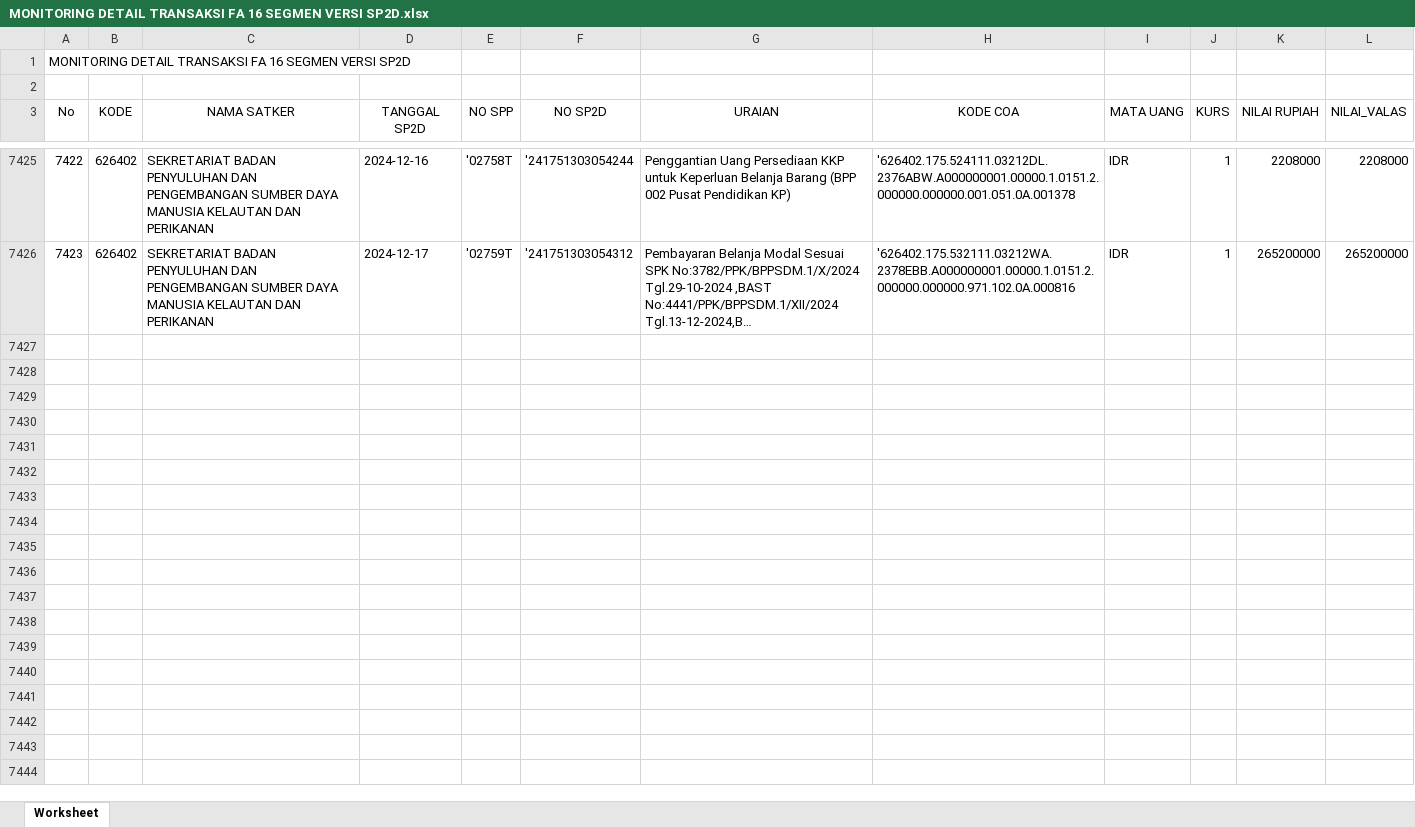
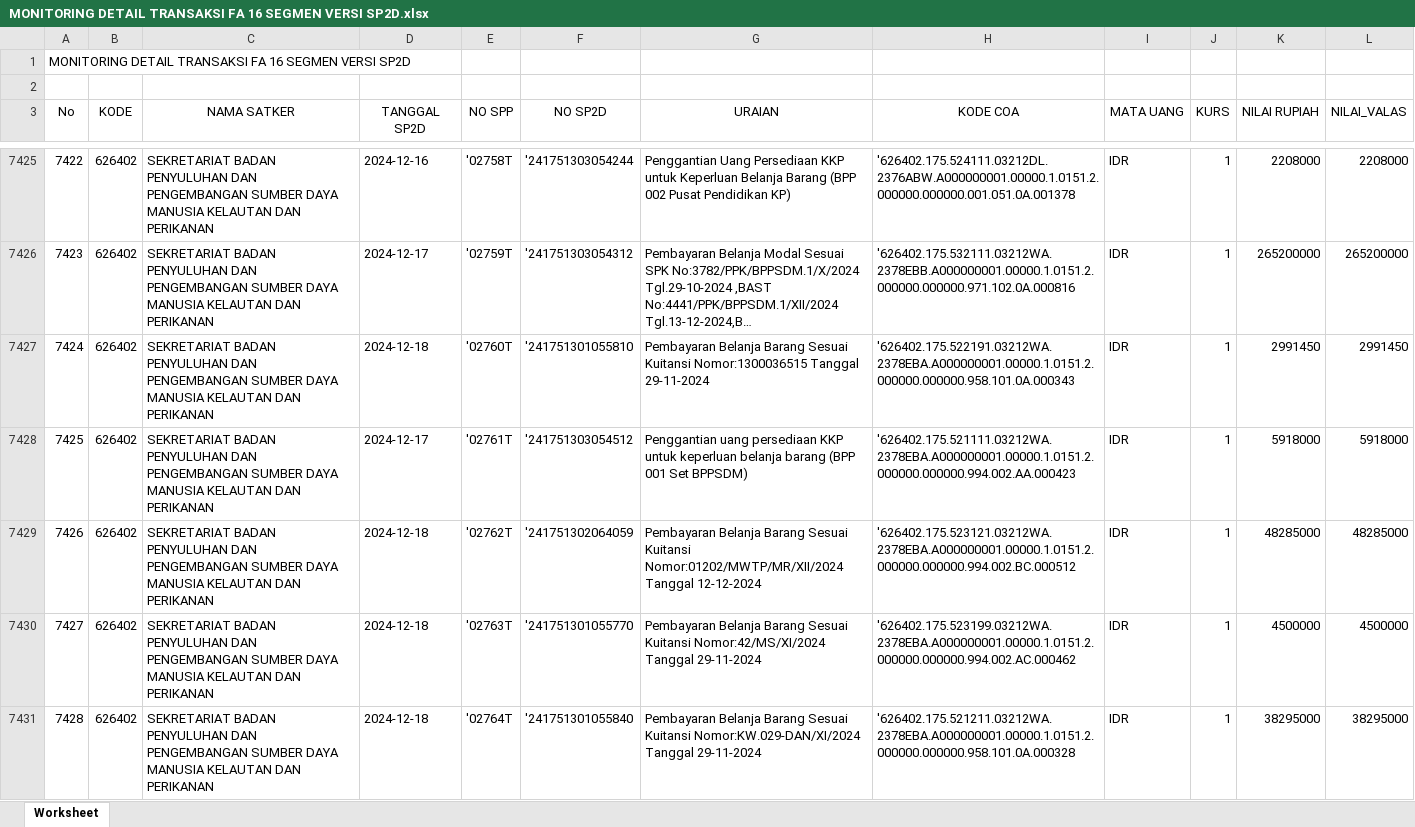
Before and after one commit to edimistiono/TA.2024, an Excel workbook: Database/MONITORING DETAIL TRANSAKSI FA 16 SEGMEN VERSI SP2D.xlsx, sheet Worksheet, drawn as a sheet; only a part is shown, gaps mark what is left out; long unchanged cells end in …; values as stored, in another font and other column widths than the file's, no borders; the diff covers the shown part only; the diff names each change by its address in the sheet, - before the commit and + after, or states it on an @@ line.

```diff
--- a/Database/MONITORING DETAIL TRANSAKSI FA 16 SEGMEN VERSI SP2D.xlsx (sheet Worksheet)
+++ b/Database/MONITORING DETAIL TRANSAKSI FA 16 SEGMEN VERSI SP2D.xlsx (sheet Worksheet)
+row 7427: 7424 | 626402 | SEKRETARIAT BADAN PENYULUHAN DAN PENGEMBANGAN SUMBER DAYA MANUSIA KELAUTAN DAN PERIKANAN | 2024-12-18 | '02760T | '241751301055810 | Pembayaran Belanja Barang Sesuai Kuitansi Nomor:1300036515 Tanggal 29-11-2024 | '626402.175.522191.03212WA.2378EBA.A000000001.00000.1.0151.2.000000.000000.958.101.0A.000343 | IDR | 1 | 2991450 | 2991450
+row 7428: 7425 | 626402 | SEKRETARIAT BADAN PENYULUHAN DAN PENGEMBANGAN SUMBER DAYA MANUSIA KELAUTAN DAN PERIKANAN | 2024-12-17 | '02761T | '241751303054512 | Penggantian uang persediaan KKP untuk keperluan belanja barang (BPP 001 Set BPPSDM) | '626402.175.521111.03212WA.2378EBA.A000000001.00000.1.0151.2.000000.000000.994.002.AA.000423 | IDR | 1 | 5918000 | 5918000
+row 7429: 7426 | 626402 | SEKRETARIAT BADAN PENYULUHAN DAN PENGEMBANGAN SUMBER DAYA MANUSIA KELAUTAN DAN PERIKANAN | 2024-12-18 | '02762T | '241751302064059 | Pembayaran Belanja Barang Sesuai Kuitansi Nomor:01202/MWTP/MR/XII/2024 Tanggal 12-12-2024 | '626402.175.523121.03212WA.2378EBA.A000000001.00000.1.0151.2.000000.000000.994.002.BC.000512 | IDR | 1 | 48285000 | 48285000
+row 7430: 7427 | 626402 | SEKRETARIAT BADAN PENYULUHAN DAN PENGEMBANGAN SUMBER DAYA MANUSIA KELAUTAN DAN PERIKANAN | 2024-12-18 | '02763T | '241751301055770 | Pembayaran Belanja Barang Sesuai Kuitansi Nomor:42/MS/XI/2024 Tanggal 29-11-2024 | '626402.175.523199.03212WA.2378EBA.A000000001.00000.1.0151.2.000000.000000.994.002.AC.000462 | IDR | 1 | 4500000 | 4500000
+row 7431: 7428 | 626402 | SEKRETARIAT BADAN PENYULUHAN DAN PENGEMBANGAN SUMBER DAYA MANUSIA KELAUTAN DAN PERIKANAN | 2024-12-18 | '02764T | '241751301055840 | Pembayaran Belanja Barang Sesuai Kuitansi Nomor:KW.029-DAN/XI/2024 Tanggal 29-11-2024 | '626402.175.521211.03212WA.2378EBA.A000000001.00000.1.0151.2.000000.000000.958.101.0A.000328 | IDR | 1 | 38295000 | 38295000
```
Also changed, not shown: 30 added rows, 14 moved rows and row numbers in column A elsewhere in this sheet, Database/DAFTAR SP2D SATKER.xlsx, Database/MONITORING SPP_SPM_SP2D.xlsx, 2 other files.
